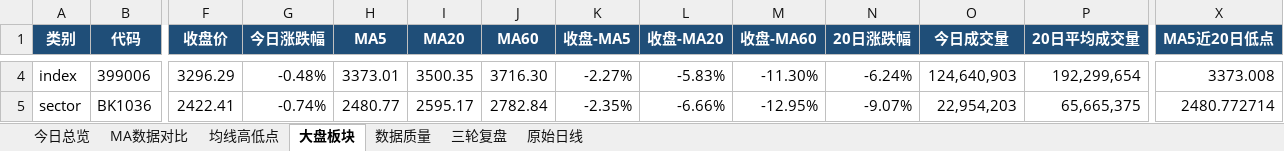
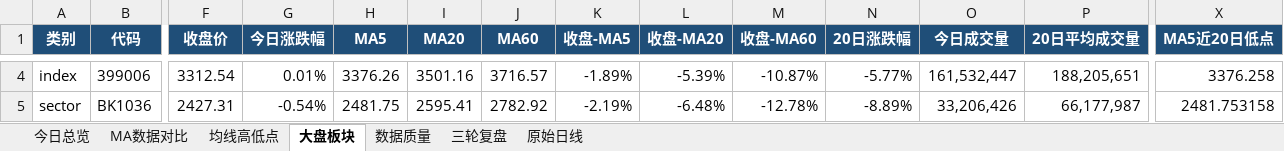
Before and after one commit to ghskb1949/a-share-dashboard, an Excel workbook: codex_daily_observation_2026-09-03.xlsx, sheet 大盘板块, drawn as a sheet; only a part is shown, gaps mark what is left out; values as stored, in another font and other column widths than the file's, no borders; the diff covers the shown part only; the diff names each change by its address in the sheet, - before the commit and + after, or states it on an @@ line.

```diff
--- a/codex_daily_observation_2026-09-03.xlsx (sheet 大盘板块)
+++ b/codex_daily_observation_2026-09-03.xlsx (sheet 大盘板块)
-F4 (收盘价): 3296.29
+F4 (收盘价): 3312.54
-G4 (今日涨跌幅): -0.48%
+G4 (今日涨跌幅): 0.01%
-H4 (MA5): 3373.01
+H4 (MA5): 3376.26
-I4 (MA20): 3500.35
+I4 (MA20): 3501.16
-J4 (MA60): 3716.30
+J4 (MA60): 3716.57
-K4 (收盘-MA5): -2.27%
+K4 (收盘-MA5): -1.89%
-L4 (收盘-MA20): -5.83%
+L4 (收盘-MA20): -5.39%
-M4 (收盘-MA60): -11.30%
+M4 (收盘-MA60): -10.87%
-N4 (20日涨跌幅): -6.24%
+N4 (20日涨跌幅): -5.77%
-O4 (今日成交量): 124,640,903
+O4 (今日成交量): 161,532,447
-P4 (20日平均成交量): 192,299,654
+P4 (20日平均成交量): 188,205,651
-X4 (MA5近20日低点): 3373.008
+X4 (MA5近20日低点): 3376.258
-F5 (收盘价): 2422.41
+F5 (收盘价): 2427.31
-G5 (今日涨跌幅): -0.74%
+G5 (今日涨跌幅): -0.54%
-H5 (MA5): 2480.77
+H5 (MA5): 2481.75
-I5 (MA20): 2595.17
+I5 (MA20): 2595.41
-J5 (MA60): 2782.84
+J5 (MA60): 2782.92
-K5 (收盘-MA5): -2.35%
+K5 (收盘-MA5): -2.19%
-L5 (收盘-MA20): -6.66%
+L5 (收盘-MA20): -6.48%
-M5 (收盘-MA60): -12.95%
+M5 (收盘-MA60): -12.78%
-N5 (20日涨跌幅): -9.07%
+N5 (20日涨跌幅): -8.89%
-O5 (今日成交量): 22,954,203
+O5 (今日成交量): 33,206,426
-P5 (20日平均成交量): 65,665,375
+P5 (20日平均成交量): 66,177,987
-X5 (MA5近20日低点): 2480.772714
+X5 (MA5近20日低点): 2481.753158
```
Also changed, not shown: 142 edited cells elsewhere in this sheet, sheet 原始日线, sheet 均线高低点, sheet MA数据对比, sheet 今日总览, sheet 数据质量, output/codex_daily_observation_2026-09-03.xlsx, 3 other files.
